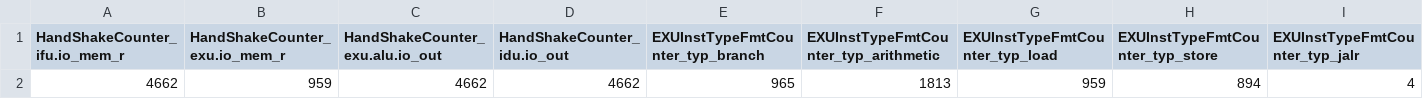
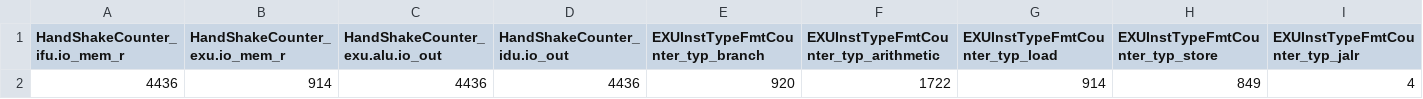
Before and after one commit to WangYiJie020/ysyx-workbench, a CSV file: npc/socperf.rawdata.csv, drawn as a sheet; only a part is shown; removed rows and columns are numbered as before the commit, all else as after; rows hold the shown columns only; the diff names each change by its address in the sheet, - before the commit and + after, or states it on an @@ line.

Commit message:
> sim RTL ysyx_25100261 Wang Yi Jie Linux LAPTOP-4JBL9JGU 6.6.87.2-microsoft-standard-WSL2 #1 SMP PREEMPT_DYNAMIC Thu Jun  5 18:30:46 UTC 2025 x86_64 x86_64 x86_64 GNU/Linux  19:39:51 up 1 day, 13:20,  1 user,  load average: 1.11, 1.30, 1.92

```diff
--- a/npc/socperf.rawdata.csv
+++ b/npc/socperf.rawdata.csv
-row 2: 4662 | 959 | 4662 | 4662 | 965 | 1813 | 959 | 894 | 4
+row 2: 4436 | 914 | 4436 | 4436 | 920 | 1722 | 914 | 849 | 4
```
Also changed, not shown: 1 other file.
